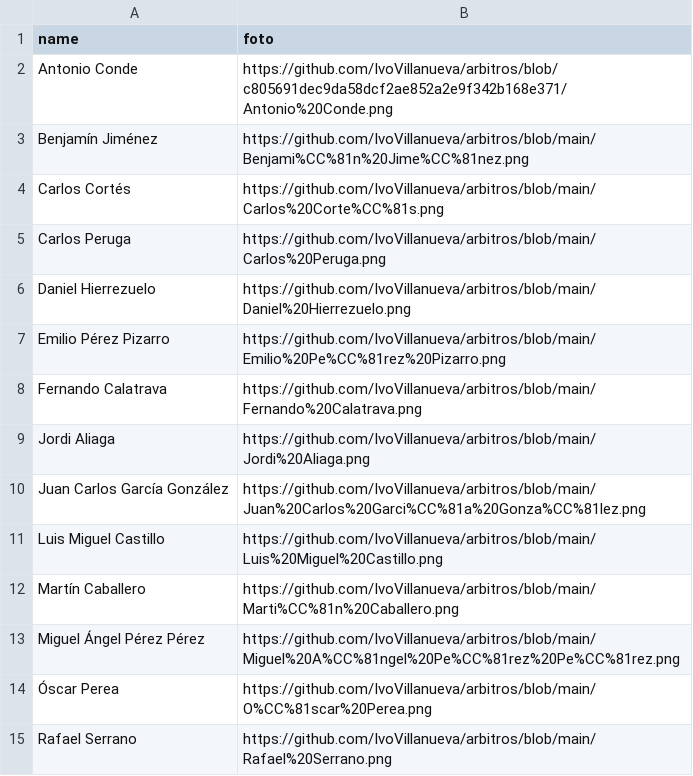
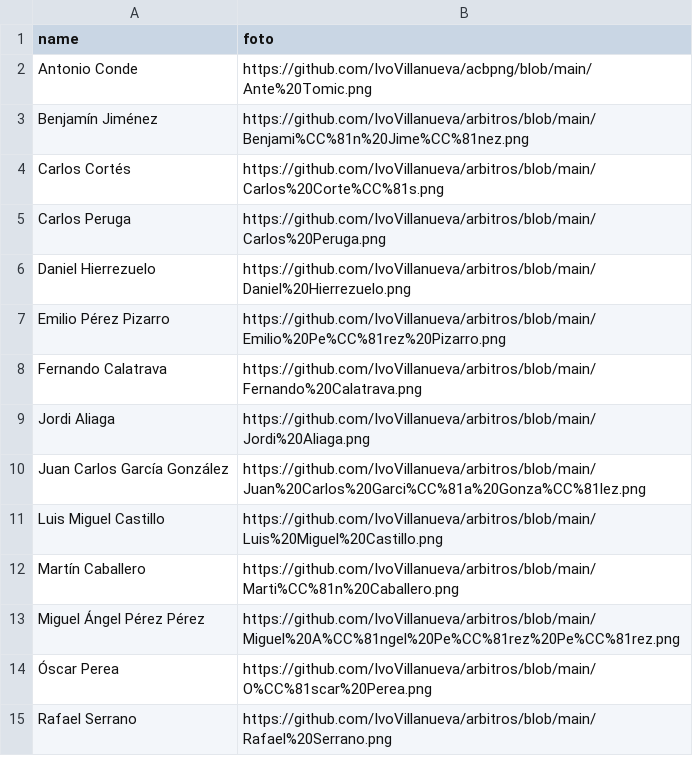
Before and after one commit to IvoVillanueva/arbitros, a CSV file: ar.csv, drawn as a sheet.

Commit message:
Add files via upload

```diff
--- a/ar.csv
+++ b/ar.csv
@@ -1,3 +1,3 @@
 name;foto
-Antonio Conde;https://github.com/IvoVillanueva/arbitros/blob/c805691dec9da58dcf2ae852a2e9f342b168e371/Antonio%20Conde.png
+Antonio Conde;https://github.com/IvoVillanueva/acbpng/blob/main/Ante%20Tomic.png
 Benjamín Jiménez;https://github.com/IvoVillanueva/arbitros/blob/main/Benjami%CC%81n%20Jime%CC%81nez.png
```
